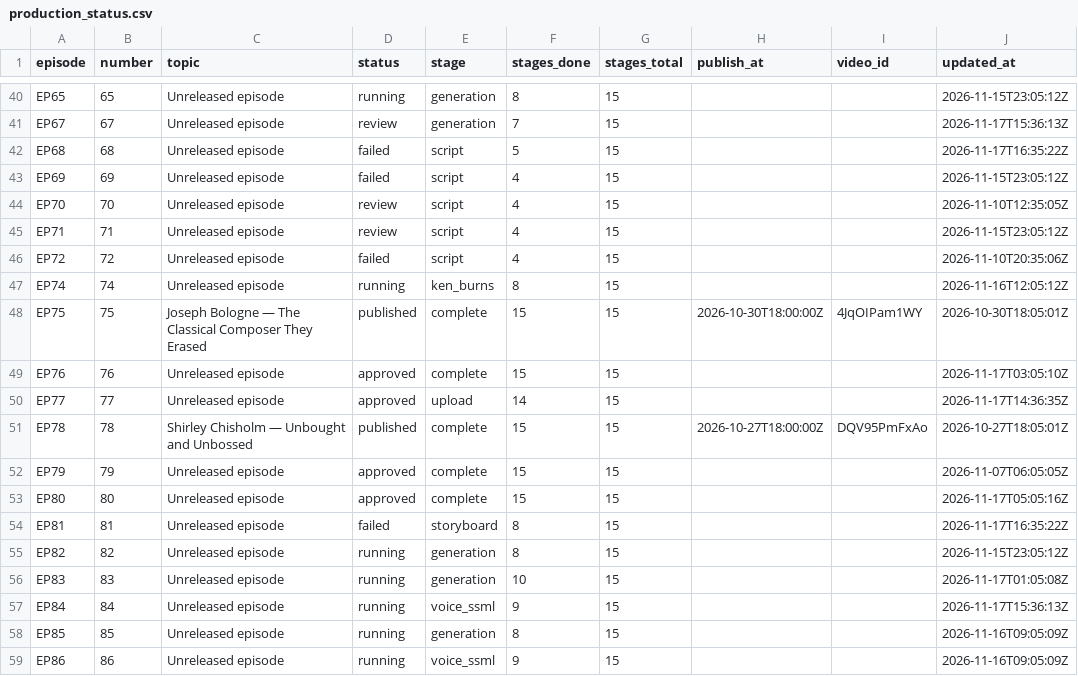
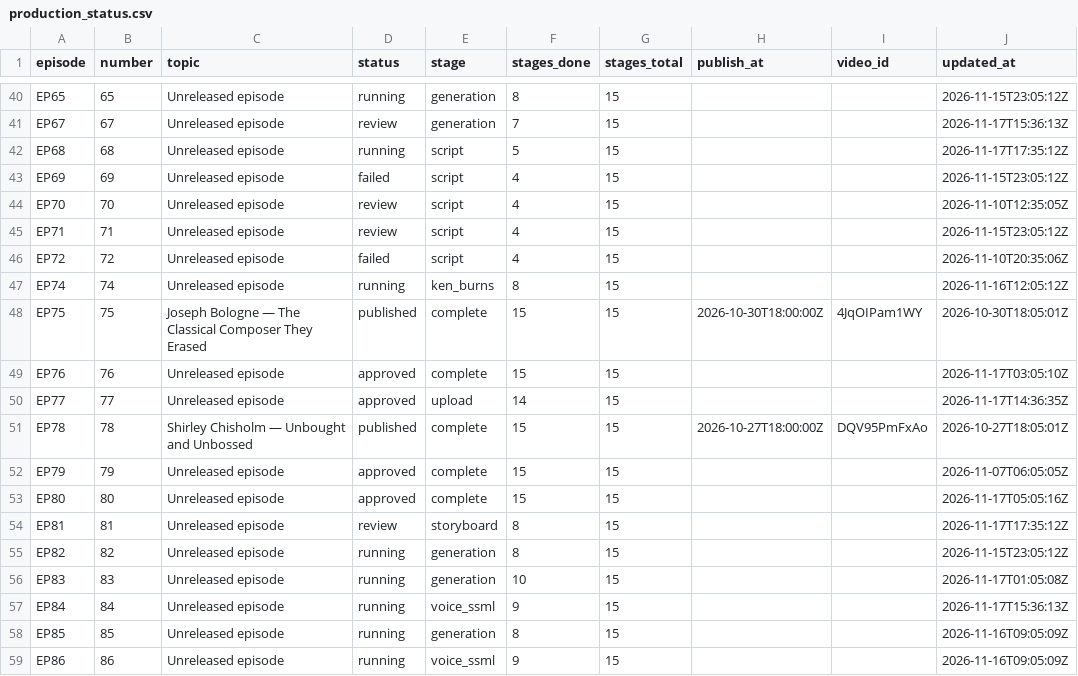
Before and after one commit to Dixon8303/ImaginariumOzone, a CSV file: status/production_status.csv, drawn as a sheet; only a part is shown, gaps mark what is left out; the diff covers the shown part only.

Commit message:
sync: production status csv

```diff
--- a/status/production_status.csv
+++ b/status/production_status.csv
@@ -41,3 +41,3 @@ EP65,65,Unreleased episode,running,generation,8,15,,,2026-11-15T23:05:12Z
 EP67,67,Unreleased episode,review,generation,7,15,,,2026-11-17T15:36:13Z
-EP68,68,Unreleased episode,failed,script,5,15,,,2026-11-17T16:35:22Z
+EP68,68,Unreleased episode,running,script,5,15,,,2026-11-17T17:35:12Z
 EP69,69,Unreleased episode,failed,script,4,15,,,2026-11-15T23:05:12Z
@@ -53,3 +53,3 @@ EP79,79,Unreleased episode,approved,complete,15,15,,,2026-11-07T06:05:05Z
 EP80,80,Unreleased episode,approved,complete,15,15,,,2026-11-17T05:05:16Z
-EP81,81,Unreleased episode,failed,storyboard,8,15,,,2026-11-17T16:35:22Z
+EP81,81,Unreleased episode,review,storyboard,8,15,,,2026-11-17T17:35:12Z
 EP82,82,Unreleased episode,running,generation,8,15,,,2026-11-15T23:05:12Z
```
Also changed, not shown: 26 edited cells elsewhere in this file.
